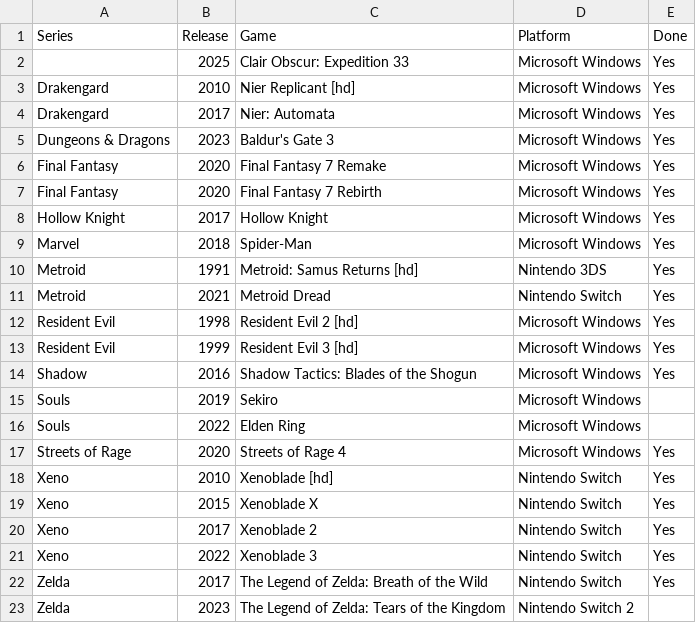
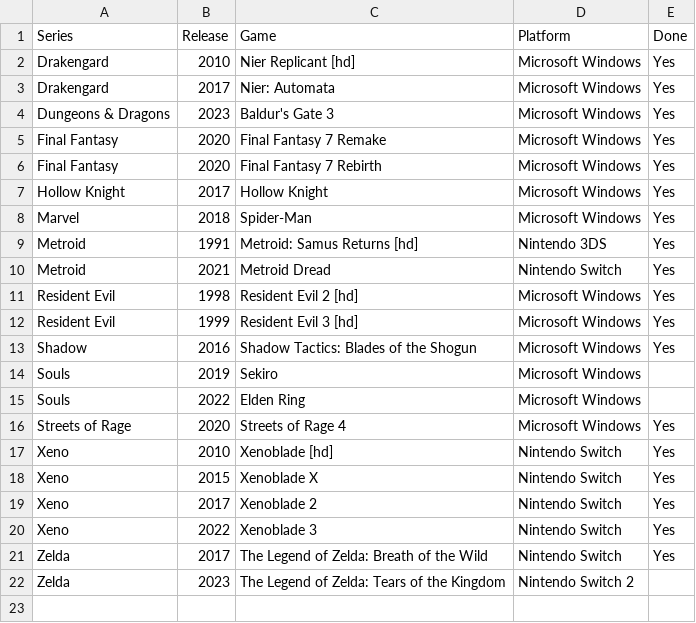
Before and after one commit to seriouslyunderappreciated/seriouslyunderappreciated.github.io, a CSV file: resources/collection.csv, drawn as a sheet; the diff names each change by its address in the sheet, - before the commit and + after, or states it on an @@ line.

Commit message:
Update collection.csv

```diff
--- a/resources/collection.csv
+++ b/resources/collection.csv
-row 2:  | 2025 | Clair Obscur: Expedition 33 | Microsoft Windows | Yes
```
